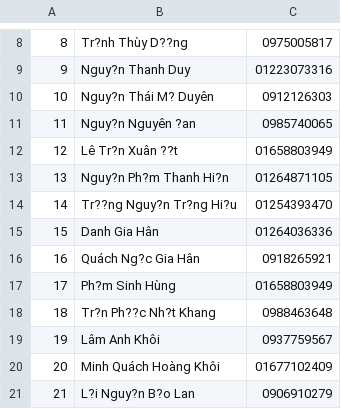
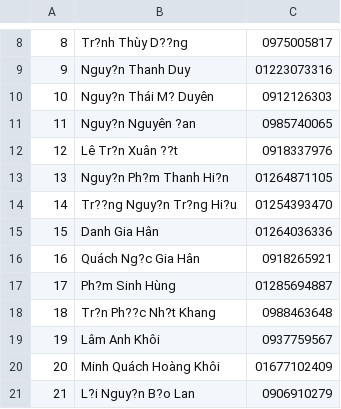
Before and after one commit to khanhleo/send-sms, a CSV file: trunk/sendSMS/sendSMS/assets/savefile/Khoi3/3.6.csv, drawn as a sheet; only a part is shown, gaps mark what is left out.

```diff
--- a/trunk/sendSMS/sendSMS/assets/savefile/Khoi3/3.6.csv
+++ b/trunk/sendSMS/sendSMS/assets/savefile/Khoi3/3.6.csv
@@ -11,3 +11,3 @@
 11,Nguy?n Nguyên ?an,0985740065
-12,Lê Tr?n Xuân ??t,01658803949
+12,Lê Tr?n Xuân ??t,0918337976
 13,Nguy?n Ph?m Thanh Hi?n,01264871105
@@ -16,3 +16,3 @@
 16,Quách Ng?c Gia Hân,0918265921
-17,Ph?m Sinh Hùng,01658803949
+17,Ph?m Sinh Hùng,01285694887
 18,Tr?n Ph??c Nh?t Khang,0988463648
```
Also changed, not shown: trunk/sendSMS/sendSMS/assets/savefile/Khoi1/1.5.csv, trunk/sendSMS/sendSMS/assets/savefile/Khoi3/3.3.csv, 5 other files.
